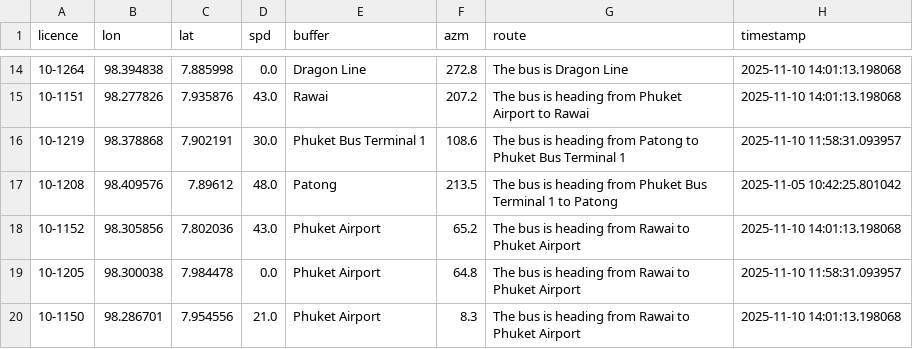
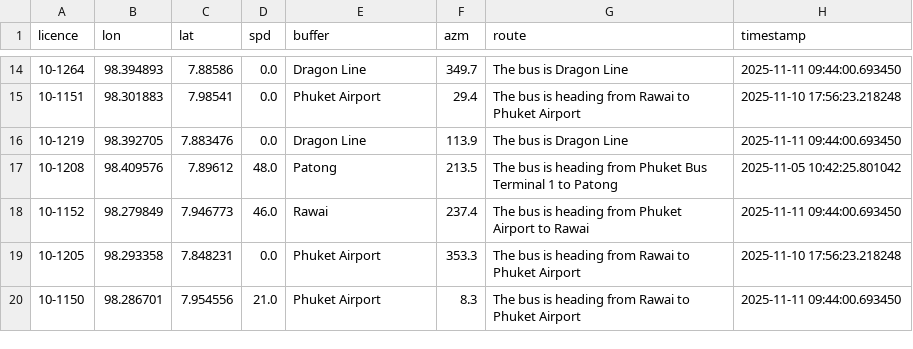
Before and after one commit to parinwarishui/bus-eta-prediction, a CSV file: bus_history.csv, drawn as a sheet; only a part is shown, gaps mark what is left out; the diff covers the shown part only.

```diff
--- a/bus_history.csv
+++ b/bus_history.csv
@@ -14,7 +14,7 @@ licence,lon,lat,spd,buffer,azm,route,timestamp
-10-1264,98.394838,7.885998,0.0,Dragon Line,272.8,The bus is Dragon Line,2025-11-10 14:01:13.198068
-10-1151,98.277826,7.935876,43.0,Rawai,207.2,The bus is heading from Phuket Airport to Rawai,2025-11-10 14:01:13.198068
-10-1219,98.378868,7.902191,30.0,Phuket Bus Terminal 1,108.6,The bus is heading from Patong to Phuket Bus Terminal 1,2025-11-10 11:58:31.093957
+10-1264,98.394893,7.88586,0.0,Dragon Line,349.7,The bus is Dragon Line,2025-11-11 09:44:00.693450
+10-1151,98.301883,7.98541,0.0,Phuket Airport,29.4,The bus is heading from Rawai to Phuket Airport,2025-11-10 17:56:23.218248
+10-1219,98.392705,7.883476,0.0,Dragon Line,113.9,The bus is Dragon Line,2025-11-11 09:44:00.693450
 10-1208,98.409576,7.89612,48.0,Patong,213.5,The bus is heading from Phuket Bus Terminal 1 to Patong,2025-11-05 10:42:25.801042
-10-1152,98.305856,7.802036,43.0,Phuket Airport,65.2,The bus is heading from Rawai to Phuket Airport,2025-11-10 14:01:13.198068
-10-1205,98.300038,7.984478,0.0,Phuket Airport,64.8,The bus is heading from Rawai to Phuket Airport,2025-11-10 11:58:31.093957
-10-1150,98.286701,7.954556,21.0,Phuket Airport,8.3,The bus is heading from Rawai to Phuket Airport,2025-11-10 14:01:13.198068
+10-1152,98.279849,7.946773,46.0,Rawai,237.4,The bus is heading from Phuket Airport to Rawai,2025-11-11 09:44:00.693450
+10-1205,98.293358,7.848231,0.0,Phuket Airport,353.3,The bus is heading from Rawai to Phuket Airport,2025-11-10 17:56:23.218248
+10-1150,98.286701,7.954556,21.0,Phuket Airport,8.3,The bus is heading from Rawai to Phuket Airport,2025-11-11 09:44:00.693450
```
Also changed, not shown: 86 edited cells elsewhere in this file, 15 other files.
